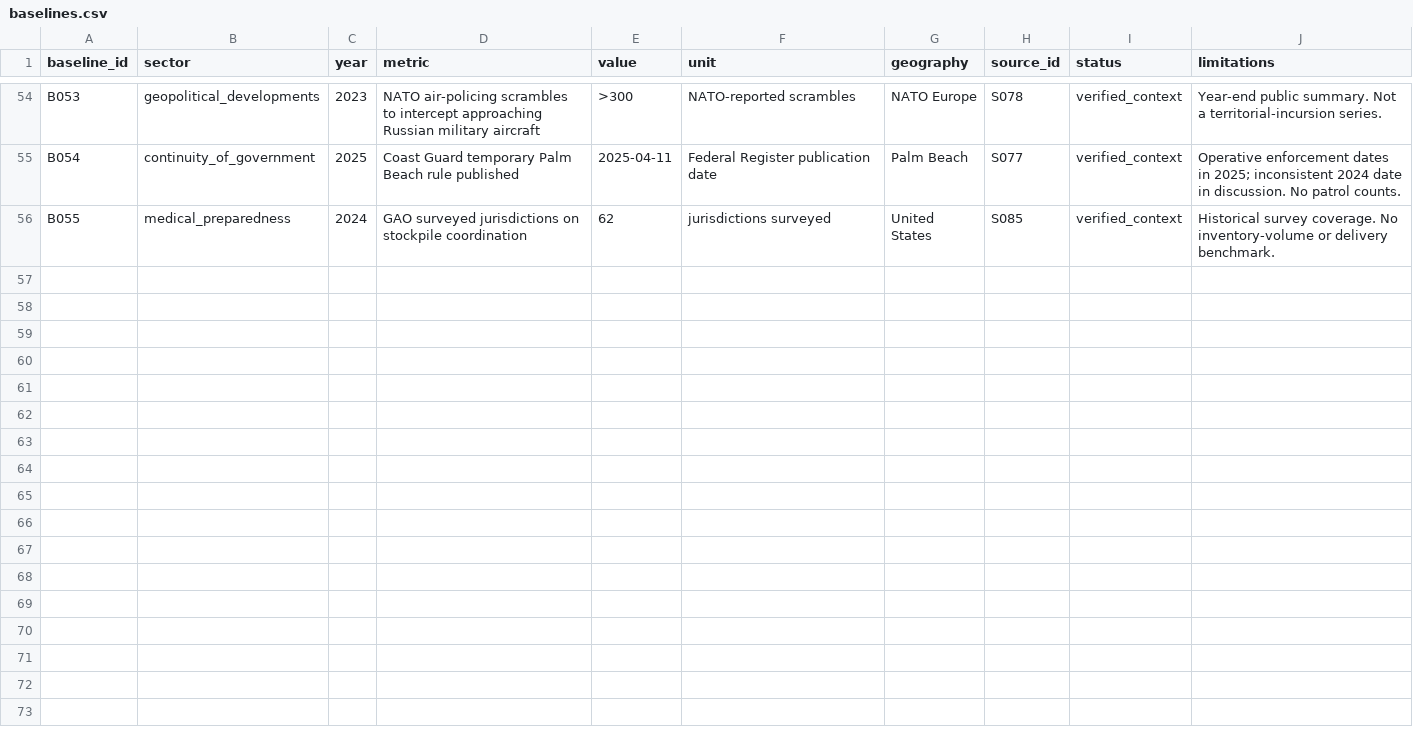
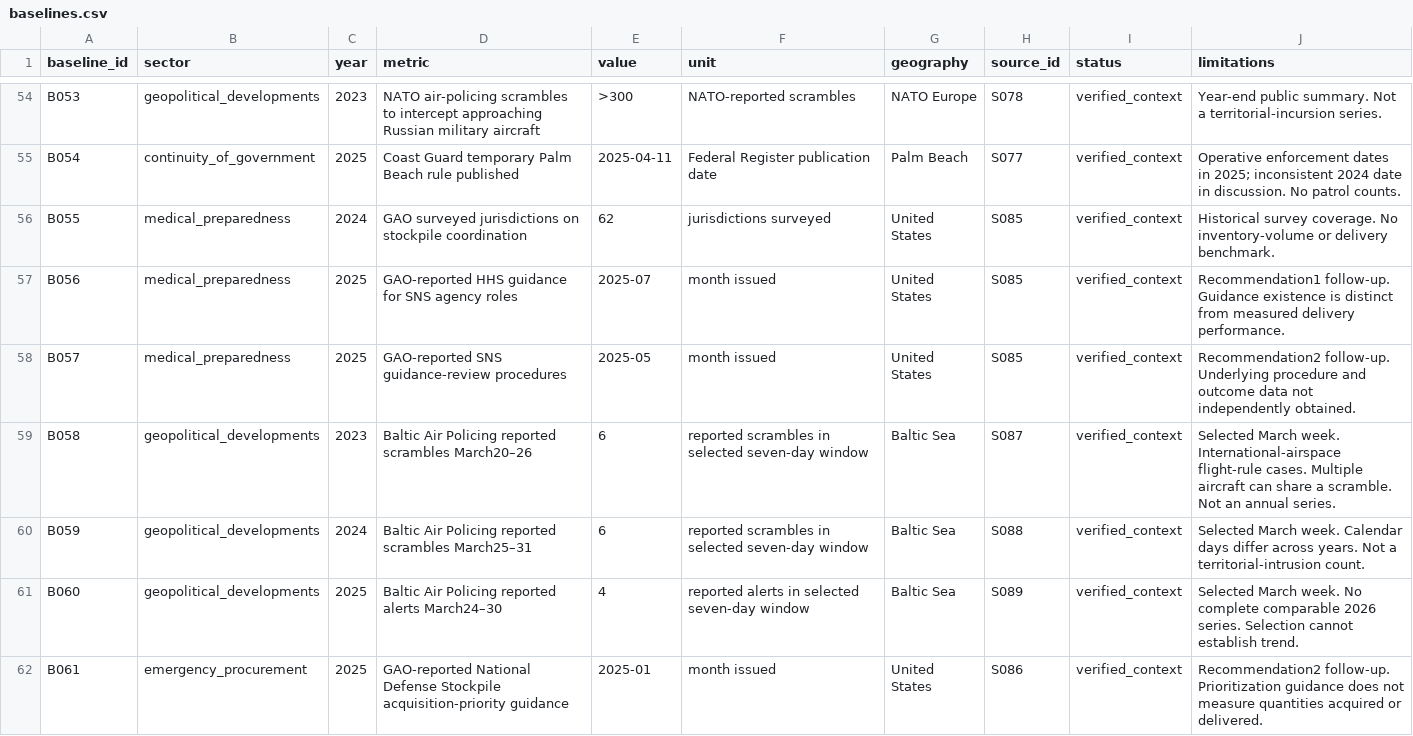
Before and after one commit to dtrezise/DoomsdayWatch, a CSV file: data/baselines.csv, drawn as a sheet; only a part is shown, gaps mark what is left out.

```diff
--- a/data/baselines.csv
+++ b/data/baselines.csv
@@ -56 +56,7 @@ B054,continuity_of_government,2025,Coast Guard temporary Palm Beach rule publish
 B055,medical_preparedness,2024,GAO surveyed jurisdictions on stockpile coordination,62,jurisdictions surveyed,United States,S085,verified_context,Historical survey coverage. No inventory-volume or delivery benchmark.
+B056,medical_preparedness,2025,GAO-reported HHS guidance for SNS agency roles,2025-07,month issued,United States,S085,verified_context,Recommendation1 follow-up. Guidance existence is distinct from measured delivery performance.
+B057,medical_preparedness,2025,GAO-reported SNS guidance-review procedures,2025-05,month issued,United States,S085,verified_context,Recommendation2 follow-up. Underlying procedure and outcome data not independently obtained.
+B058,geopolitical_developments,2023,Baltic Air Policing reported scrambles March20–26,6,reported scrambles in selected seven-day window,Baltic Sea,S087,verified_context,Selected March week. International-airspace flight-rule cases. Multiple aircraft can share a scramble. Not an annual series.
+B059,geopolitical_developments,2024,Baltic Air Policing reported scrambles March25–31,6,reported scrambles in selected seven-day window,Baltic Sea,S088,verified_context,Selected March week. Calendar days differ across years. Not a territorial-intrusion count.
+B060,geopolitical_developments,2025,Baltic Air Policing reported alerts March24–30,4,reported alerts in selected seven-day window,Baltic Sea,S089,verified_context,Selected March week. No complete comparable 2026 series. Selection cannot establish trend.
+B061,emergency_procurement,2025,GAO-reported National Defense Stockpile acquisition-priority guidance,2025-01,month issued,United States,S086,verified_context,Recommendation2 follow-up. Prioritization guidance does not measure quantities acquired or delivered.
```
Also changed, not shown: data/claims.csv, data/events.csv, 6 other files.
